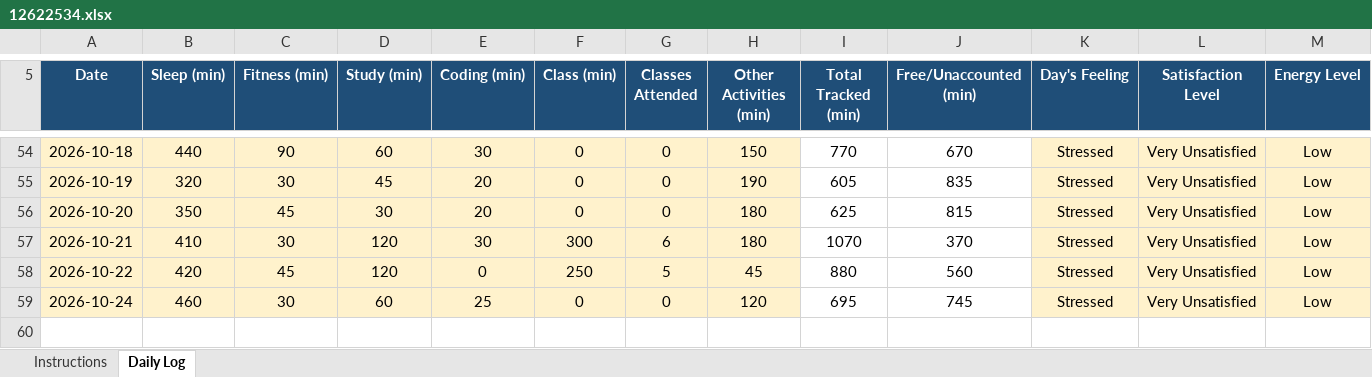
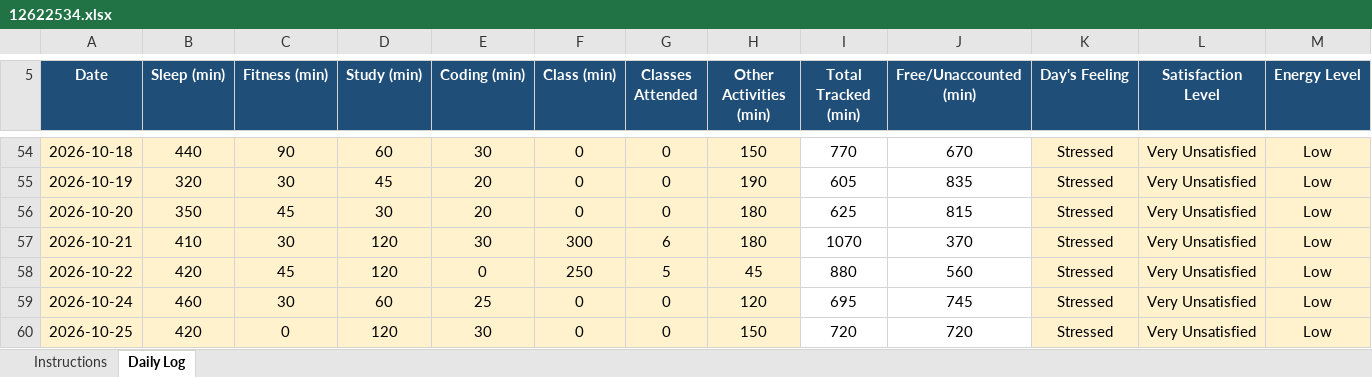
Before and after one commit to rahul33kumar1001-hash/776, an Excel workbook: 12622534.xlsx, sheet Daily Log, drawn as a sheet; only a part is shown, gaps mark what is left out; values as stored, in another font and other column widths than the file's, no borders; conditional formats not drawn; rows hold the shown columns only; the diff names each change by its address in the sheet, - before the commit and + after, or states it on an @@ line.

Commit message:
updated on 25-10-2026

```diff
--- a/12622534.xlsx (sheet Daily Log)
+++ b/12622534.xlsx (sheet Daily Log)
+row 60: 2026-10-25 | 420 | 0 | 120 | 30 | 0 | 0 | 150 | 720 | 720 | Stressed | Very Unsatisfied | Low
```
